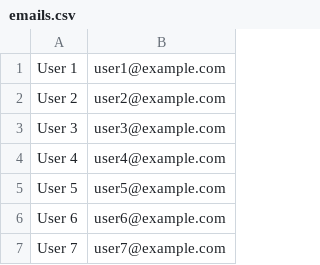
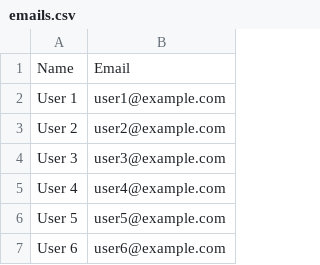
Before and after one commit to ratuhin1122/Email-Dispatcher-, a CSV file: emails.csv, drawn as a sheet; only a part is shown; the shorter side is filled out with more unchanged rows.

```diff
--- a/emails.csv
+++ b/emails.csv
@@ -1 +1,2 @@
+Name, Email
 User 1,user1@example.com
```
Also changed, not shown: 2 other files.
